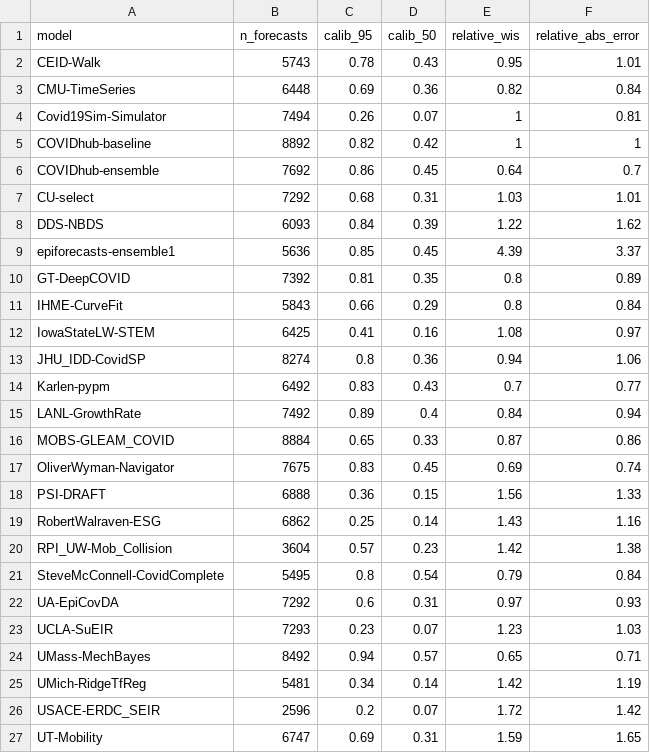
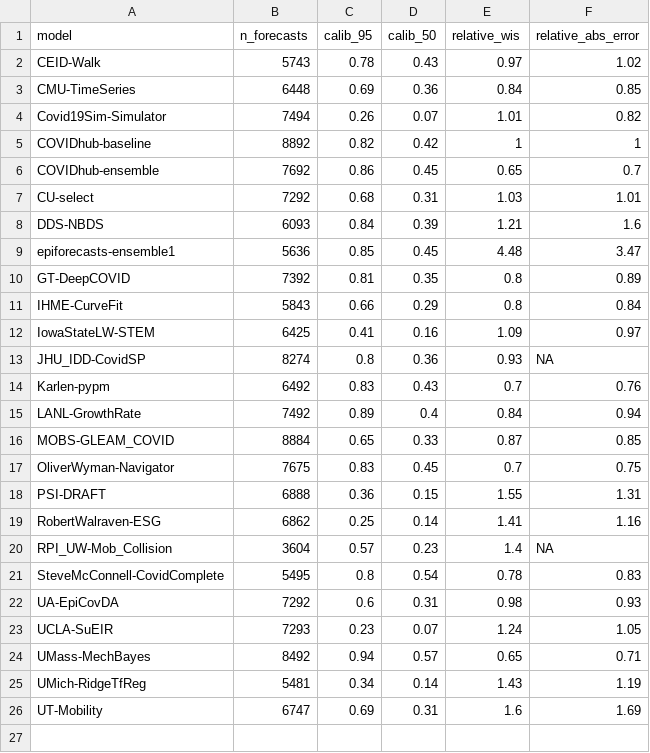
Before and after one commit to reichlab/covid19-forecast-evals, a CSV file: paper-inputs/table-overall-performance.csv, drawn as a sheet.

```diff
--- a/paper-inputs/table-overall-performance.csv
+++ b/paper-inputs/table-overall-performance.csv
@@ -1,27 +1,26 @@
 model,n_forecasts,calib_95,calib_50,relative_wis,relative_abs_error
-CEID-Walk,5743,0.78,0.43,0.95,1.01
-CMU-TimeSeries,6448,0.69,0.36,0.82,0.84
-Covid19Sim-Simulator,7494,0.26,0.07,1,0.81
+CEID-Walk,5743,0.78,0.43,0.97,1.02
+CMU-TimeSeries,6448,0.69,0.36,0.84,0.85
+Covid19Sim-Simulator,7494,0.26,0.07,1.01,0.82
 COVIDhub-baseline,8892,0.82,0.42,1,1
-COVIDhub-ensemble,7692,0.86,0.45,0.64,0.7
+COVIDhub-ensemble,7692,0.86,0.45,0.65,0.7
 CU-select,7292,0.68,0.31,1.03,1.01
-DDS-NBDS,6093,0.84,0.39,1.22,1.62
-epiforecasts-ensemble1,5636,0.85,0.45,4.39,3.37
+DDS-NBDS,6093,0.84,0.39,1.21,1.6
+epiforecasts-ensemble1,5636,0.85,0.45,4.48,3.47
 GT-DeepCOVID,7392,0.81,0.35,0.8,0.89
 IHME-CurveFit,5843,0.66,0.29,0.8,0.84
-IowaStateLW-STEM,6425,0.41,0.16,1.08,0.97
-JHU_IDD-CovidSP,8274,0.8,0.36,0.94,1.06
-Karlen-pypm,6492,0.83,0.43,0.7,0.77
+IowaStateLW-STEM,6425,0.41,0.16,1.09,0.97
+JHU_IDD-CovidSP,8274,0.8,0.36,0.93,NA
+Karlen-pypm,6492,0.83,0.43,0.7,0.76
 LANL-GrowthRate,7492,0.89,0.4,0.84,0.94
-MOBS-GLEAM_COVID,8884,0.65,0.33,0.87,0.86
-OliverWyman-Navigator,7675,0.83,0.45,0.69,0.74
-PSI-DRAFT,6888,0.36,0.15,1.56,1.33
-RobertWalraven-ESG,6862,0.25,0.14,1.43,1.16
-RPI_UW-Mob_Collision,3604,0.57,0.23,1.42,1.38
-SteveMcConnell-CovidComplete,5495,0.8,0.54,0.79,0.84
-UA-EpiCovDA,7292,0.6,0.31,0.97,0.93
-UCLA-SuEIR,7293,0.23,0.07,1.23,1.03
+MOBS-GLEAM_COVID,8884,0.65,0.33,0.87,0.85
+OliverWyman-Navigator,7675,0.83,0.45,0.7,0.75
+PSI-DRAFT,6888,0.36,0.15,1.55,1.31
+RobertWalraven-ESG,6862,0.25,0.14,1.41,1.16
+RPI_UW-Mob_Collision,3604,0.57,0.23,1.4,NA
+SteveMcConnell-CovidComplete,5495,0.8,0.54,0.78,0.83
+UA-EpiCovDA,7292,0.6,0.31,0.98,0.93
+UCLA-SuEIR,7293,0.23,0.07,1.24,1.05
 UMass-MechBayes,8492,0.94,0.57,0.65,0.71
-UMich-RidgeTfReg,5481,0.34,0.14,1.42,1.19
-USACE-ERDC_SEIR,2596,0.2,0.07,1.72,1.42
-UT-Mobility,6747,0.69,0.31,1.59,1.65
+UMich-RidgeTfReg,5481,0.34,0.14,1.43,1.19
+UT-Mobility,6747,0.69,0.31,1.6,1.69
```
Also changed, not shown: 10 other files.
